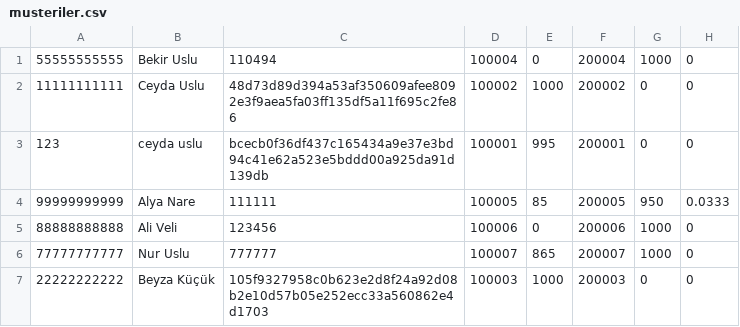
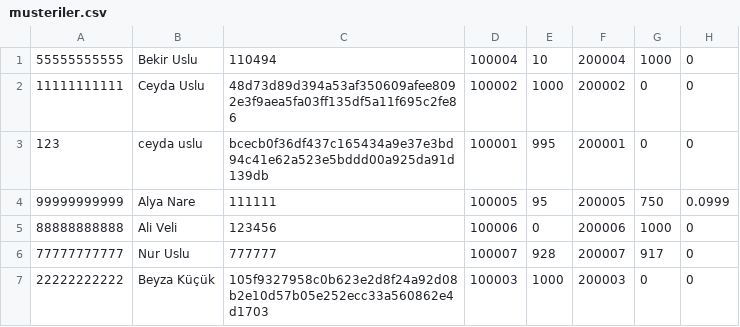
Before and after one commit to ceyslu/oop-bankacilik-sistemi, a CSV file: data/musteriler.csv, drawn as a sheet.

```diff
--- a/data/musteriler.csv
+++ b/data/musteriler.csv
@@ -1,7 +1,7 @@
-55555555555;Bekir Uslu;110494;100004;0;200004;1000;0
+55555555555;Bekir Uslu;110494;100004;10;200004;1000;0
 11111111111;Ceyda Uslu;48d73d89d394a53af350609afee8092e3f9aea5fa03ff135df5a11f695c2fe86;100002;1000;200002;0;0
 123;ceyda uslu;bcecb0f36df437c165434a9e37e3bd94c41e62a523e5bddd00a925da91d139db;100001;995;200001;0;0
-99999999999;Alya Nare;111111;100005;85;200005;950;0.0333
+99999999999;Alya Nare;111111;100005;95;200005;750;0.0999
 88888888888;Ali Veli;123456;100006;0;200006;1000;0
-77777777777;Nur Uslu;777777;100007;865;200007;1000;0
+77777777777;Nur Uslu;777777;100007;928;200007;917;0
 22222222222;Beyza Küçük;105f9327958c0b623e2d8f24a92d08b2e10d57b05e252ecc33a560862e4d1703;100003;1000;200003;0;0
```
Also changed, not shown: data/islemler.csv, 2 other files.
